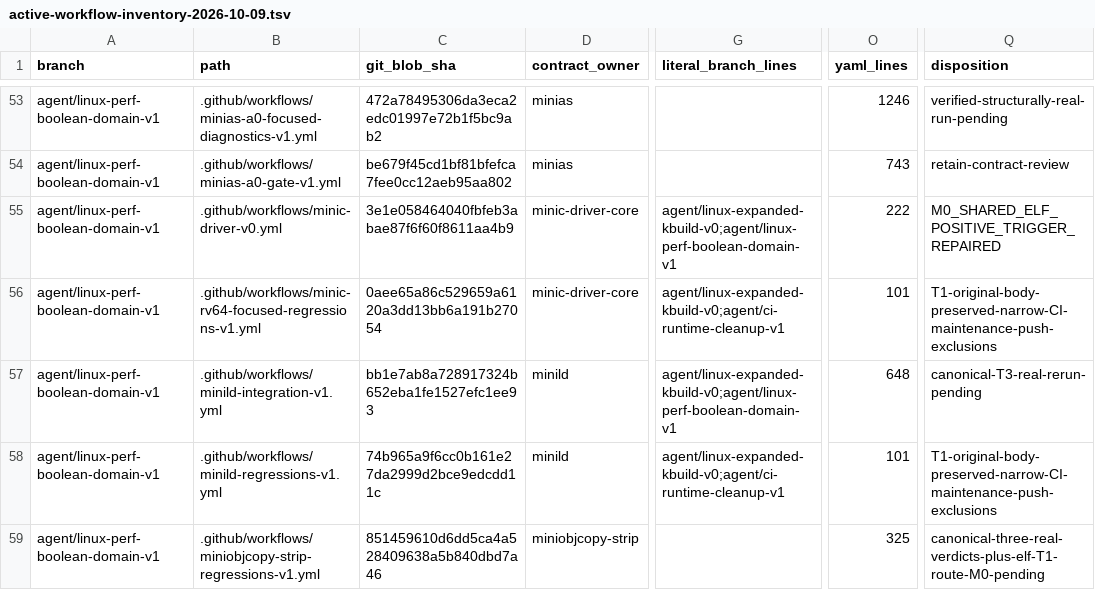
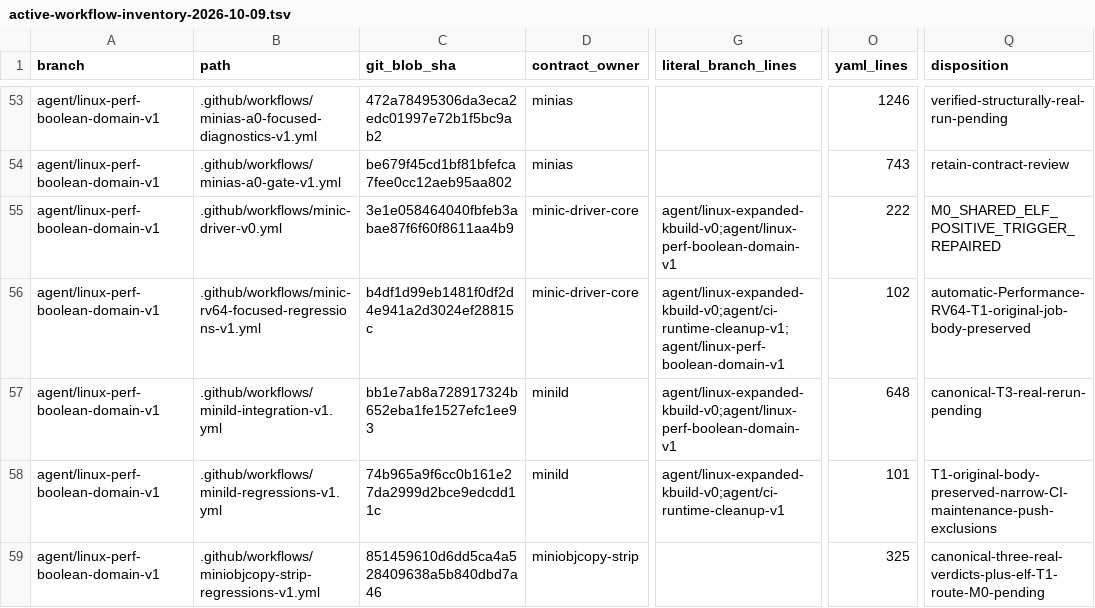
Before and after one commit to yituanxing/minic-toolchain, a TSV file: docs/ci/active-workflow-inventory-2026-10-09.tsv, drawn as a sheet; only a part is shown, gaps mark what is left out; the diff names each change by its address in the sheet, - before the commit and + after, or states it on an @@ line.

Commit message:
fix(ci): add automatic Performance MiniC RV64 correctness gate without changing test body

```diff
--- a/docs/ci/active-workflow-inventory-2026-10-09.tsv
+++ b/docs/ci/active-workflow-inventory-2026-10-09.tsv
-C56 (git_blob_sha): 0aee65a86c529659a6120a3dd13bb6a191b27054
+C56 (git_blob_sha): b4df1d99eb1481f0df2d4e941a2d3024ef28815c
-G56 (literal_branch_lines): agent/linux-expanded-kbuild-v0;agent/ci-runtime-cleanup-v1
+G56 (literal_branch_lines): agent/linux-expanded-kbuild-v0;agent/ci-runtime-cleanup-v1;agent/linux-perf-boolean-domain-v1
-O56 (yaml_lines): 101
+O56 (yaml_lines): 102
-Q56 (disposition): T1-original-body-preserved-narrow-CI-maintenance-push-exclusions
+Q56 (disposition): automatic-Performance-RV64-T1-original-job-body-preserved
```
Also changed, not shown: 4 other files.
